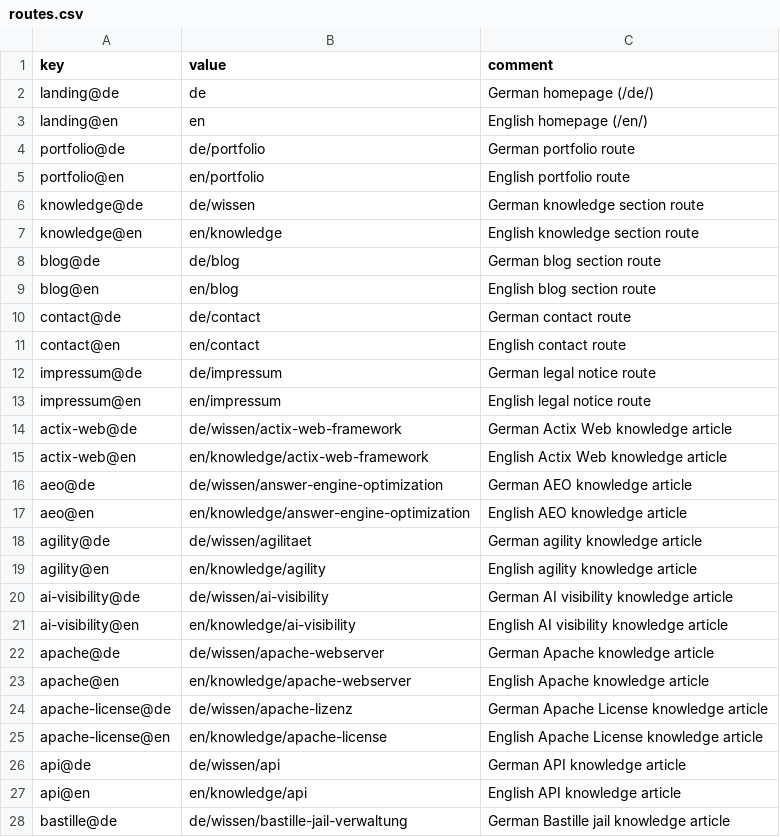
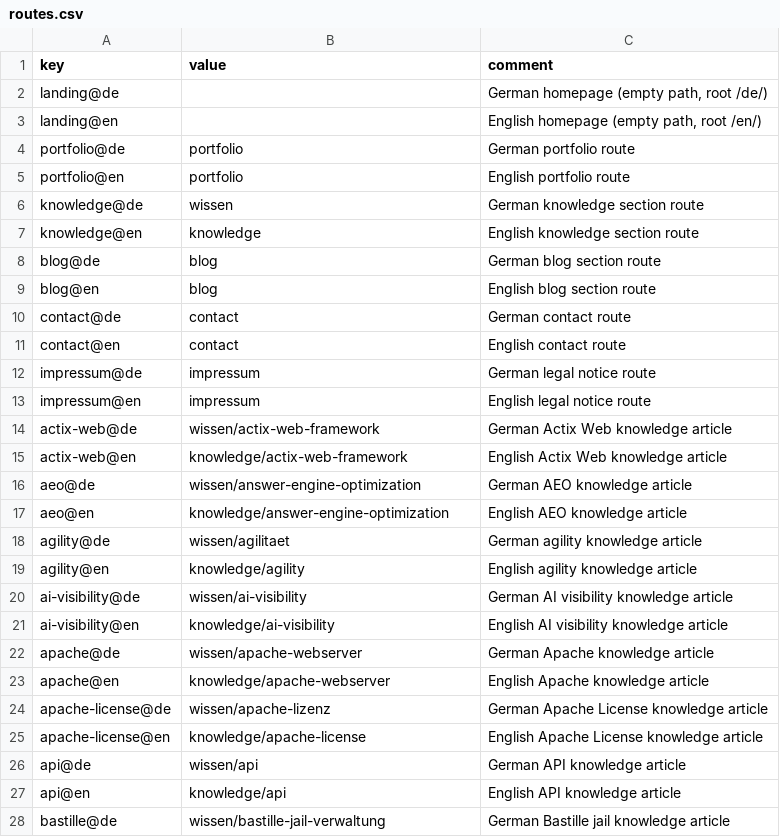
Before and after one commit to vvoss-dev/ReedCMS, a CSV file: .reed/routes.csv, drawn as a sheet; only a part is shown; the diff covers the shown part only.

Commit message:
[REED-06-06] – fix: correct language routing by filtering routes by language code
Fixed language system issues:
- routes.csv now stores only path segments (wissen, knowledge) without language prefixes
- lookup_exact_route() now filters routes by language parameter
- Ensures /de/wissen matches knowledge@de (not knowledge@en)
- Language detection flow: URL prefix → Accept-Language → Default

Example:
- URL: /de/wissen → language=de, path=wissen → matches knowledge@de
- URL: /en/knowledge → language=en, path=knowledge → matches knowledge@en

This fixes the issue where pages were always rendered in English regardless of URL language prefix.

```diff
--- a/.reed/routes.csv
+++ b/.reed/routes.csv
@@ -1,28 +1,28 @@
 key|value|comment
-landing@de|de|German homepage (/de/)
-landing@en|en|English homepage (/en/)
-portfolio@de|de/portfolio|German portfolio route
-portfolio@en|en/portfolio|English portfolio route
-knowledge@de|de/wissen|German knowledge section route
-knowledge@en|en/knowledge|English knowledge section route
-blog@de|de/blog|German blog section route
-blog@en|en/blog|English blog section route
-contact@de|de/contact|German contact route
-contact@en|en/contact|English contact route
-impressum@de|de/impressum|German legal notice route
-impressum@en|en/impressum|English legal notice route
-actix-web@de|de/wissen/actix-web-framework|German Actix Web knowledge article
-actix-web@en|en/knowledge/actix-web-framework|English Actix Web knowledge article
-aeo@de|de/wissen/answer-engine-optimization|German AEO knowledge article
-aeo@en|en/knowledge/answer-engine-optimization|English AEO knowledge article
-agility@de|de/wissen/agilitaet|German agility knowledge article
-agility@en|en/knowledge/agility|English agility knowledge article
-ai-visibility@de|de/wissen/ai-visibility|German AI visibility knowledge article
-ai-visibility@en|en/knowledge/ai-visibility|English AI visibility knowledge article
-apache@de|de/wissen/apache-webserver|German Apache knowledge article
-apache@en|en/knowledge/apache-webserver|English Apache knowledge article
-apache-license@de|de/wissen/apache-lizenz|German Apache License knowledge article
-apache-license@en|en/knowledge/apache-license|English Apache License knowledge article
-api@de|de/wissen/api|German API knowledge article
-api@en|en/knowledge/api|English API knowledge article
-bastille@de|de/wissen/bastille-jail-verwaltung|German Bastille jail knowledge article
+landing@de||German homepage (empty path, root /de/)
+landing@en||English homepage (empty path, root /en/)
+portfolio@de|portfolio|German portfolio route
+portfolio@en|portfolio|English portfolio route
+knowledge@de|wissen|German knowledge section route
+knowledge@en|knowledge|English knowledge section route
+blog@de|blog|German blog section route
+blog@en|blog|English blog section route
+contact@de|contact|German contact route
+contact@en|contact|English contact route
+impressum@de|impressum|German legal notice route
+impressum@en|impressum|English legal notice route
+actix-web@de|wissen/actix-web-framework|German Actix Web knowledge article
+actix-web@en|knowledge/actix-web-framework|English Actix Web knowledge article
+aeo@de|wissen/answer-engine-optimization|German AEO knowledge article
+aeo@en|knowledge/answer-engine-optimization|English AEO knowledge article
+agility@de|wissen/agilitaet|German agility knowledge article
+agility@en|knowledge/agility|English agility knowledge article
+ai-visibility@de|wissen/ai-visibility|German AI visibility knowledge article
+ai-visibility@en|knowledge/ai-visibility|English AI visibility knowledge article
+apache@de|wissen/apache-webserver|German Apache knowledge article
+apache@en|knowledge/apache-webserver|English Apache knowledge article
+apache-license@de|wissen/apache-lizenz|German Apache License knowledge article
+apache-license@en|knowledge/apache-license|English Apache License knowledge article
+api@de|wissen/api|German API knowledge article
+api@en|knowledge/api|English API knowledge article
+bastille@de|wissen/bastille-jail-verwaltung|German Bastille jail knowledge article
```
Also changed, not shown: 9 edited cells elsewhere in this file, 1 other file.
